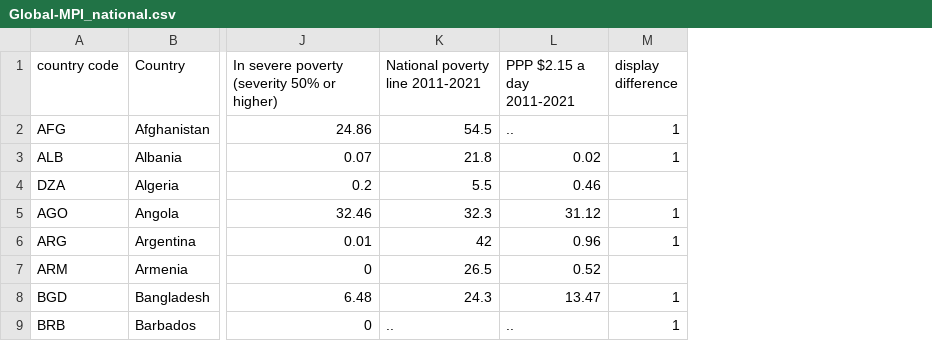
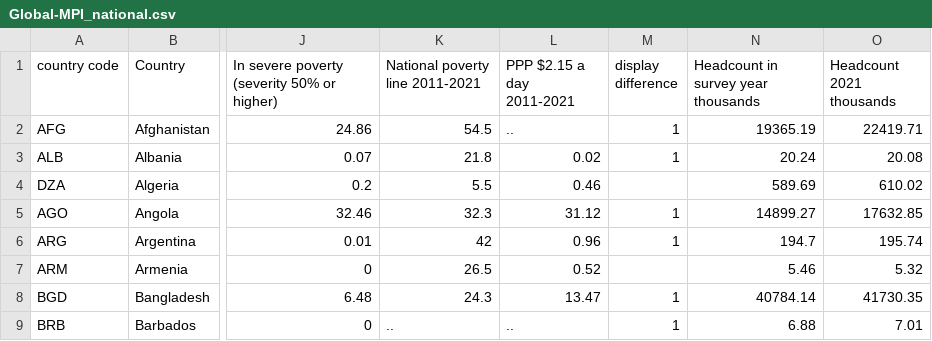
Before and after one commit to UNDP-Data/dv-MPI-poverty-index-data-repo, a CSV file: Global-MPI_national.csv, drawn as a sheet; only a part is shown, gaps mark what is left out; the diff names each change by its address in the sheet, - before the commit and + after, or states it on an @@ line.

Commit message:
added headcount in thosands

```diff
--- a/Global-MPI_national.csv
+++ b/Global-MPI_national.csv
+column N, rows 1-9: Headcount in survey year thousands | 19365.19 | 20.24 | 589.69 | 14899.27 | 194.7 | 5.46 | 40784.14 | 6.88
+column O (Headcount 2021 thousands), rows 2-9: 22419.71 | 20.08 | 610.02 | 17632.85 | 195.74 | 5.32 | 41730.35 | 7.01
```
Also changed, not shown: 1 other file.
